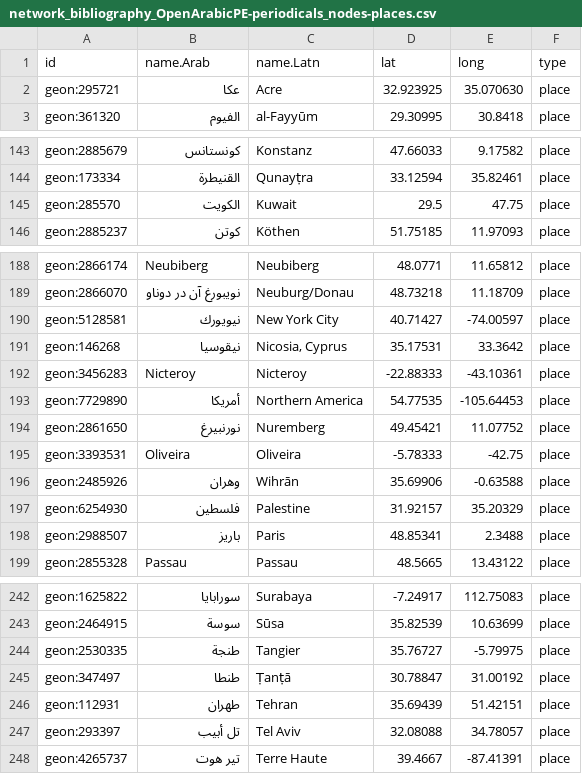
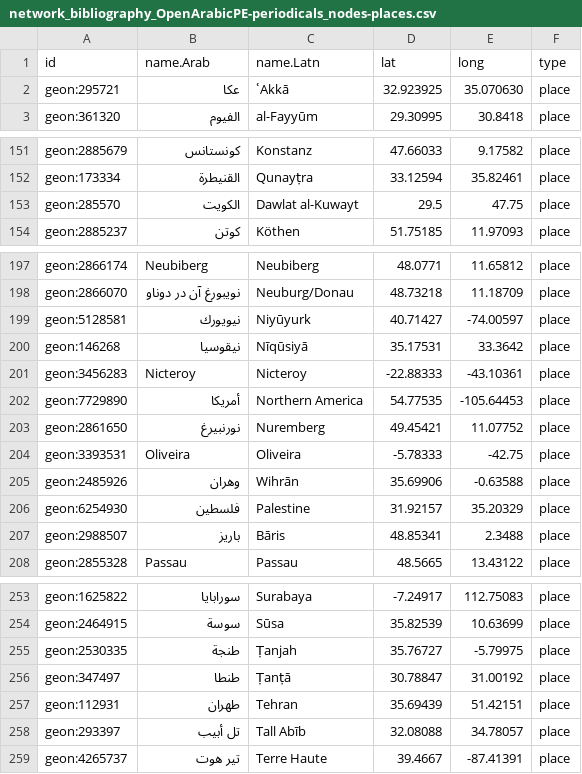
Before and after one commit to OpenArabicPE/authority-files, a CSV file: data/network/network_bibliography_OpenArabicPE-periodicals_nodes-places.csv, drawn as a sheet; only a part is shown, gaps mark what is left out; the diff covers the shown part only.

Commit message:
updated network data

```diff
--- a/data/network/network_bibliography_OpenArabicPE-periodicals_nodes-places.csv
+++ b/data/network/network_bibliography_OpenArabicPE-periodicals_nodes-places.csv
@@ -1,3 +1,3 @@
 "id","name.Arab","name.Latn","lat","long","type"
-"geon:295721","عكا","Acre","32.923925","35.070630","place"
+"geon:295721","عكا","ʿAkkā","32.923925","35.070630","place"
 "geon:361320","الفيوم","al-Fayyūm","29.30995","30.8418","place"
@@ -144,3 +152,3 @@
 "geon:173334","القنيطرة","Qunayṭra","33.12594","35.82461","place"
-"geon:285570","الكويت","Kuwait","29.5","47.75","place"
+"geon:285570","الكويت","Dawlat al-Kuwayt","29.5","47.75","place"
 "geon:2885237","كوتن","Köthen","51.75185","11.97093","place"
@@ -189,4 +198,4 @@
 "geon:2866070","نويبورغ آن در دوناو","Neuburg/Donau","48.73218","11.18709","place"
-"geon:5128581","نيويورك","New York City","40.71427","-74.00597","place"
-"geon:146268","نيقوسيا","Nicosia, Cyprus","35.17531","33.3642","place"
+"geon:5128581","نيويورك","Niyūyurk","40.71427","-74.00597","place"
+"geon:146268","نيقوسيا","Nīqūsiyā","35.17531","33.3642","place"
 "geon:3456283","Nicteroy","Nicteroy","-22.88333","-43.10361","place"
@@ -197,3 +206,3 @@
 "geon:6254930","فلسطين","Palestine","31.92157","35.20329","place"
-"geon:2988507","باريز","Paris","48.85341","2.3488","place"
+"geon:2988507","باريز","Bāris","48.85341","2.3488","place"
 "geon:2855328","Passau","Passau","48.5665","13.43122","place"
@@ -243,6 +254,6 @@
 "geon:2464915","سوسة","Sūsa","35.82539","10.63699","place"
-"geon:2530335","طنجة","Tangier","35.76727","-5.79975","place"
+"geon:2530335","طنجة","Ṭanjah","35.76727","-5.79975","place"
 "geon:347497","طنطا","Ṭanṭā","30.78847","31.00192","place"
 "geon:112931","طهران","Tehran","35.69439","51.42151","place"
-"geon:293397","تل أبيب","Tel Aviv","32.08088","34.78057","place"
+"geon:293397","تل أبيب","Tall Abīb","32.08088","34.78057","place"
 "geon:4265737","تير هوت","Terre Haute","39.4667","-87.41391","place"
```
Also changed, not shown: 11 added rows and 23 edited cells elsewhere in this file, 1 other file.
